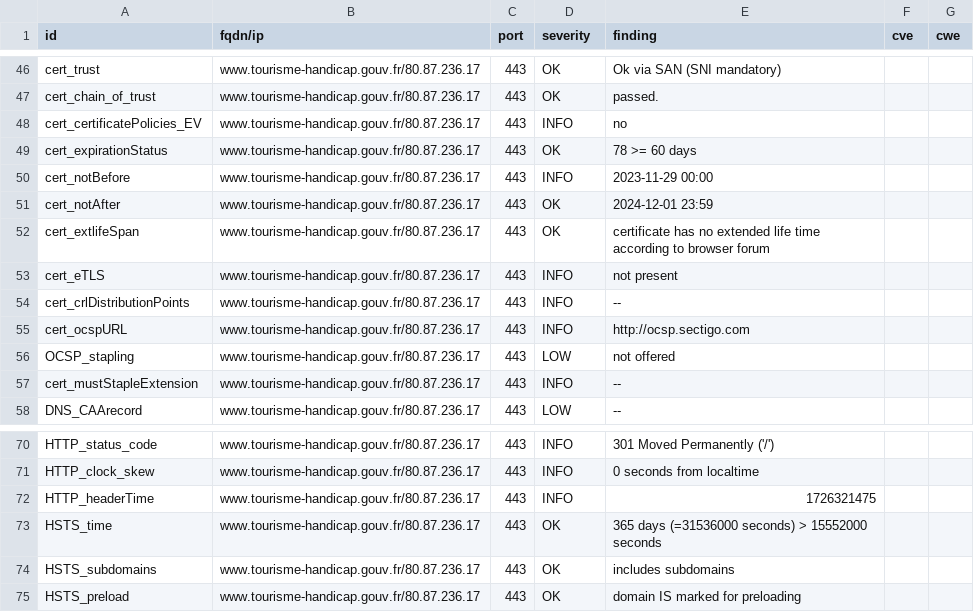
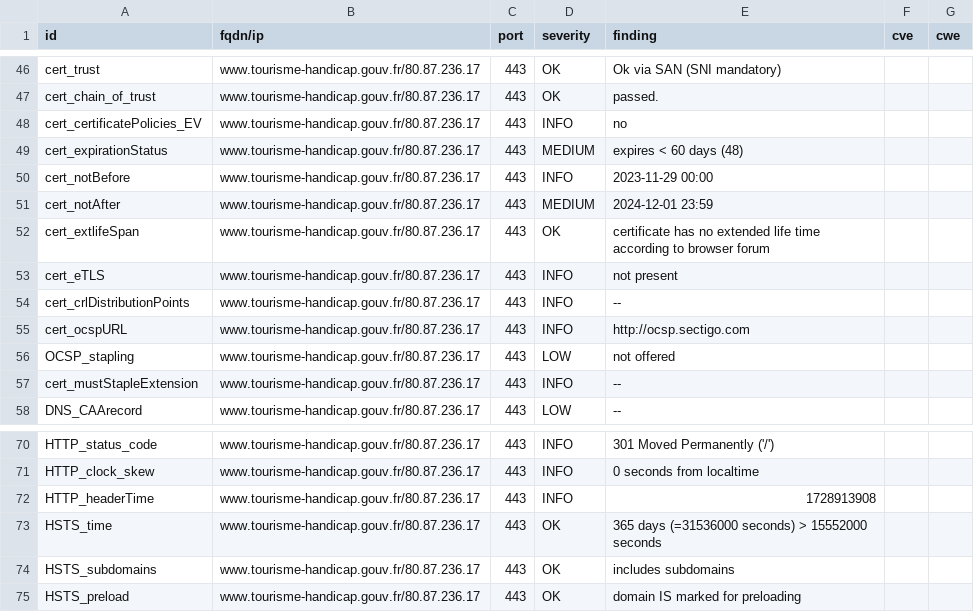
Before and after one commit to GKO-org/dashlordPrd10, a CSV file: results/aHR0cHM6Ly93d3cudG91cmlzbWUtaGFuZGljYXAuZ291di5mcg==/testssl.csv, drawn as a sheet; only a part is shown, gaps mark what is left out.

```diff
--- a/results/aHR0cHM6Ly93d3cudG91cmlzbWUtaGFuZGljYXAuZ291di5mcg==/testssl.csv
+++ b/results/aHR0cHM6Ly93d3cudG91cmlzbWUtaGFuZGljYXAuZ291di5mcg==/testssl.csv
@@ -48,5 +48,5 @@
 "cert_certificatePolicies_EV","www.tourisme-handicap.gouv.fr/80.87.236.17","443","INFO","no","",""
-"cert_expirationStatus","www.tourisme-handicap.gouv.fr/80.87.236.17","443","OK","78 >= 60 days","",""
+"cert_expirationStatus","www.tourisme-handicap.gouv.fr/80.87.236.17","443","MEDIUM","expires < 60 days (48)","",""
 "cert_notBefore","www.tourisme-handicap.gouv.fr/80.87.236.17","443","INFO","2023-11-29 00:00","",""
-"cert_notAfter","www.tourisme-handicap.gouv.fr/80.87.236.17","443","OK","2024-12-01 23:59","",""
+"cert_notAfter","www.tourisme-handicap.gouv.fr/80.87.236.17","443","MEDIUM","2024-12-01 23:59","",""
 "cert_extlifeSpan","www.tourisme-handicap.gouv.fr/80.87.236.17","443","OK","certificate has no extended life time according to browser forum","",""
@@ -71,3 +71,3 @@
 "HTTP_clock_skew","www.tourisme-handicap.gouv.fr/80.87.236.17","443","INFO","0 seconds from localtime","",""
-"HTTP_headerTime","www.tourisme-handicap.gouv.fr/80.87.236.17","443","INFO","1726321475","",""
+"HTTP_headerTime","www.tourisme-handicap.gouv.fr/80.87.236.17","443","INFO","1728913908","",""
 "HSTS_time","www.tourisme-handicap.gouv.fr/80.87.236.17","443","OK","365 days (=31536000 seconds) > 15552000 seconds","",""
```
Also changed, not shown: 9 other files.
